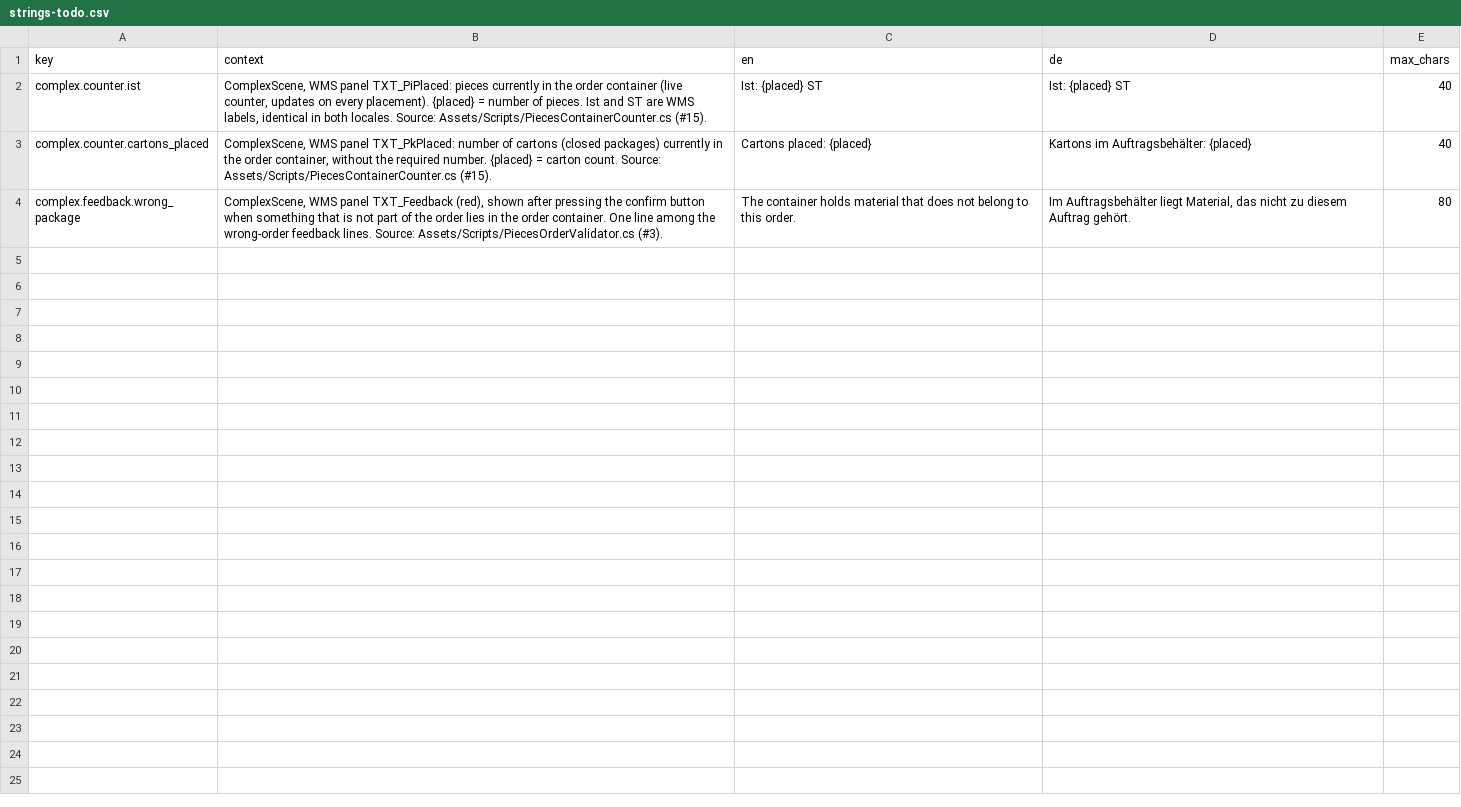
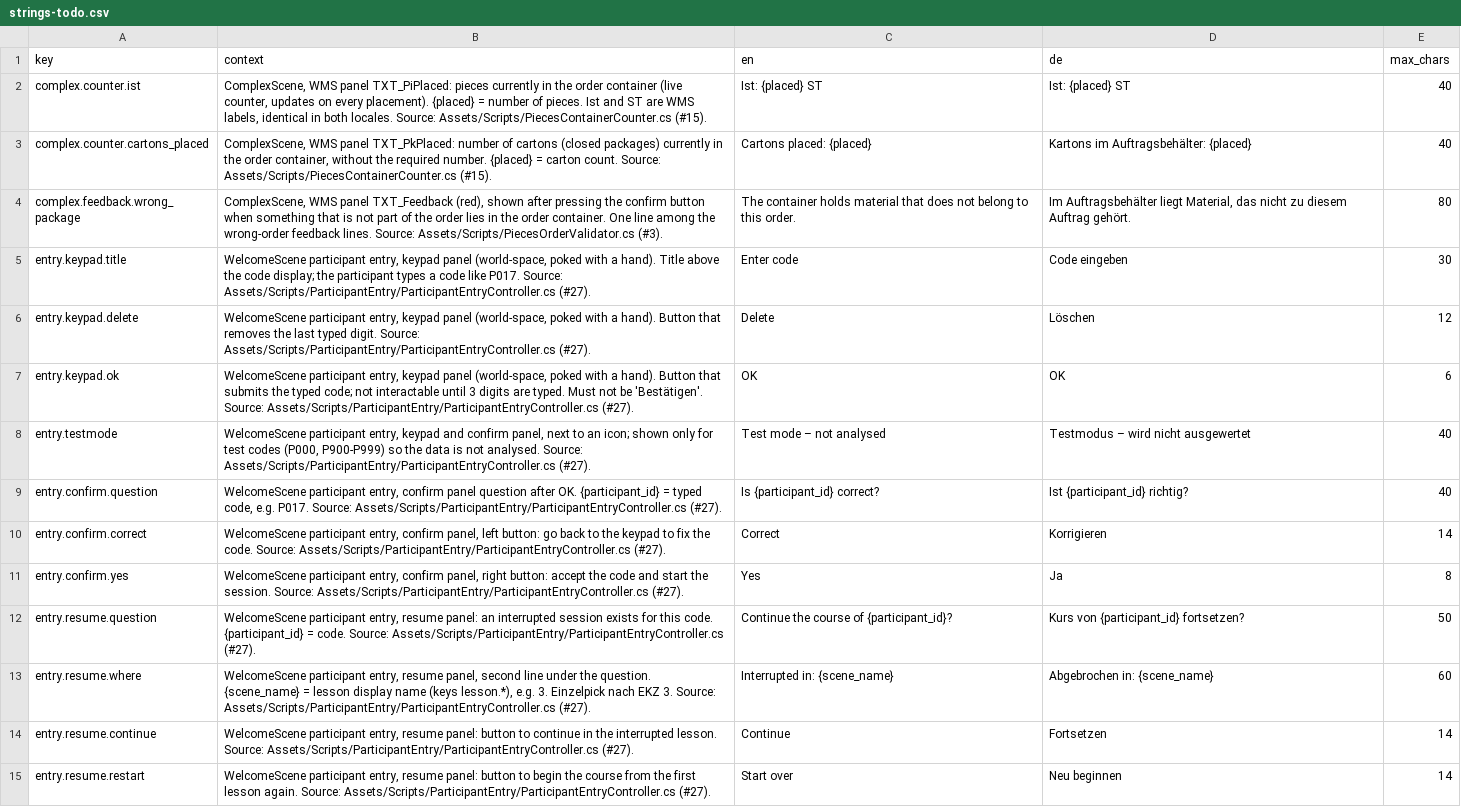
Before and after one commit to ttquynhdo/xrpick-v2, a CSV file: docs/i18n/strings-todo.csv, drawn as a sheet; only a part is shown; the diff covers the shown part only; the diff names each change by its address in the sheet, - before the commit and + after, or states it on an @@ line.

```diff
--- a/docs/i18n/strings-todo.csv
+++ b/docs/i18n/strings-todo.csv
+row 5: entry.keypad.title | WelcomeScene participant entry, keypad panel (world-space, poked with a hand). Title above the code display; the participant types a code like P017. Source: Assets/Scripts/ParticipantEntry/ParticipantEntryController.cs (#27). | Enter code | Code eingeben | 30
+row 6: entry.keypad.delete | WelcomeScene participant entry, keypad panel (world-space, poked with a hand). Button that removes the last typed digit. Source: Assets/Scripts/ParticipantEntry/ParticipantEntryController.cs (#27). | Delete | Löschen | 12
+row 7: entry.keypad.ok | WelcomeScene participant entry, keypad panel (world-space, poked with a hand). Button that submits the typed code; not interactable until 3 digits are typed. Must not be 'Bestätigen'. Source: Assets/Scripts/ParticipantEntry/ParticipantEntryController.cs (#27). | OK | OK | 6
+row 8: entry.testmode | WelcomeScene participant entry, keypad and confirm panel, next to an icon; shown only for test codes (P000, P900-P999) so the data is not analysed. Source: Assets/Scripts/ParticipantEntry/ParticipantEntryController.cs (#27). | Test mode – not analysed | Testmodus – wird nicht ausgewertet | 40
+row 9: entry.confirm.question | WelcomeScene participant entry, confirm panel question after OK. {participant_id} = typed code, e.g. P017. Source: Assets/Scripts/ParticipantEntry/ParticipantEntryController.cs (#27). | Is {participant_id} correct? | Ist {participant_id} richtig? | 40
+row 10: entry.confirm.correct | WelcomeScene participant entry, confirm panel, left button: go back to the keypad to fix the code. Source: Assets/Scripts/ParticipantEntry/ParticipantEntryController.cs (#27). | Correct | Korrigieren | 14
+row 11: entry.confirm.yes | WelcomeScene participant entry, confirm panel, right button: accept the code and start the session. Source: Assets/Scripts/ParticipantEntry/ParticipantEntryController.cs (#27). | Yes | Ja | 8
+row 12: entry.resume.question | WelcomeScene participant entry, resume panel: an interrupted session exists for this code. {participant_id} = code. Source: Assets/Scripts/ParticipantEntry/ParticipantEntryController.cs (#27). | Continue the course of {participant_id}? | Kurs von {participant_id} fortsetzen? | 50
+row 13: entry.resume.where | WelcomeScene participant entry, resume panel, second line under the question. {scene_name} = lesson display name (keys lesson.*), e.g. 3. Einzelpick nach EKZ 3. Source: Assets/Scripts/ParticipantEntry/ParticipantEntryController.cs (#27). | Interrupted in: {scene_name} | Abgebrochen in: {scene_name} | 60
+row 14: entry.resume.continue | WelcomeScene participant entry, resume panel: button to continue in the interrupted lesson. Source: Assets/Scripts/ParticipantEntry/ParticipantEntryController.cs (#27). | Continue | Fortsetzen | 14
+row 15: entry.resume.restart | WelcomeScene participant entry, resume panel: button to begin the course from the first lesson again. Source: Assets/Scripts/ParticipantEntry/ParticipantEntryController.cs (#27). | Start over | Neu beginnen | 14
```
Also changed, not shown: 10 added rows elsewhere in this file, docs/i18n/glossary.csv, 8 other files.
